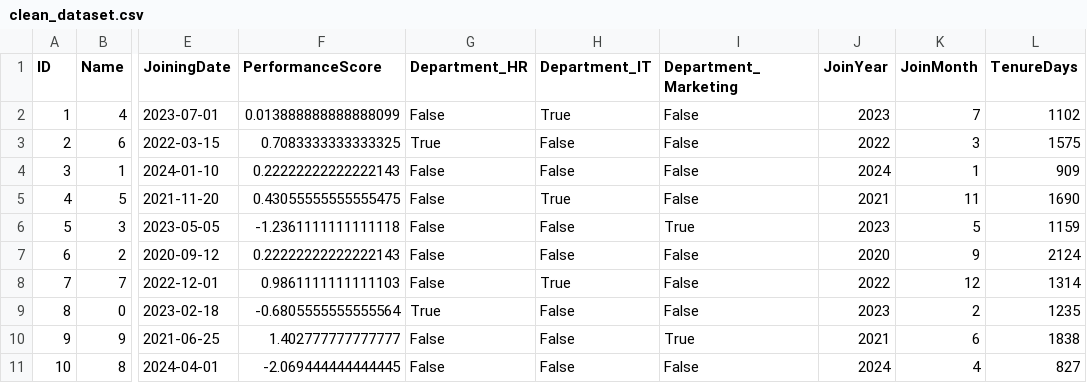
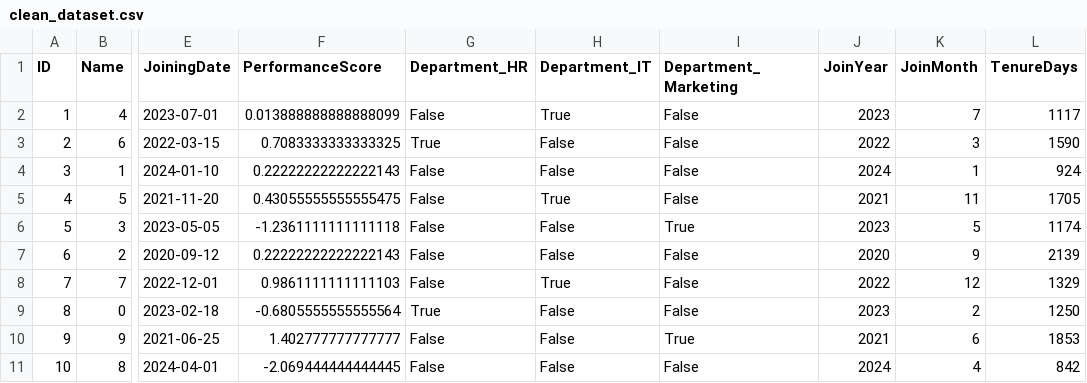
Before and after one commit to SJLogeshh/DataAnalysis_WeekTasks, a CSV file: Week2_DataAnalysis/clean_dataset.csv, drawn as a sheet; only a part is shown, gaps mark what is left out; the diff names each change by its address in the sheet, - before the commit and + after, or states it on an @@ line.

Commit message:
Completed Week 3 EDA and Week 4 ML models

```diff
--- a/Week2_DataAnalysis/clean_dataset.csv
+++ b/Week2_DataAnalysis/clean_dataset.csv
-L2 (TenureDays): 1102
+L2 (TenureDays): 1117
-L3 (TenureDays): 1575
+L3 (TenureDays): 1590
-L4 (TenureDays): 909
+L4 (TenureDays): 924
-L5 (TenureDays): 1690
+L5 (TenureDays): 1705
-L6 (TenureDays): 1159
+L6 (TenureDays): 1174
-L7 (TenureDays): 2124
+L7 (TenureDays): 2139
-L8 (TenureDays): 1314
+L8 (TenureDays): 1329
-L9 (TenureDays): 1235
+L9 (TenureDays): 1250
-L10 (TenureDays): 1838
+L10 (TenureDays): 1853
-L11 (TenureDays): 827
+L11 (TenureDays): 842
```
Also changed, not shown: 4 other files.
